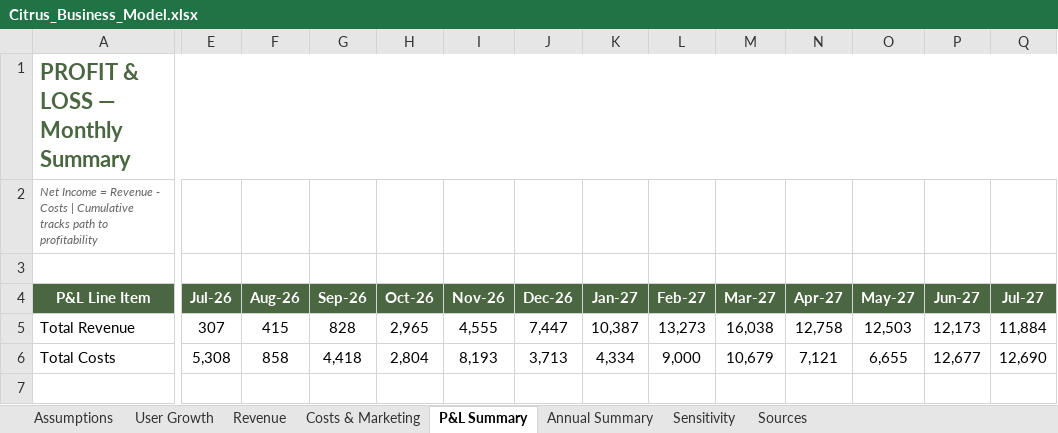
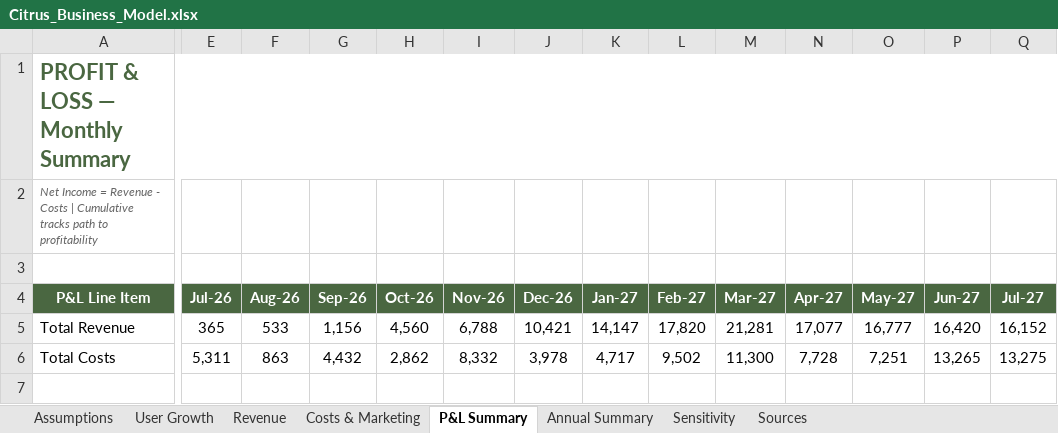
Before and after one commit to Gstormsfh/citrus-league-storm-main, an Excel workbook: docs/Citrus_Business_Model.xlsx, sheet P&L Summary, drawn as a sheet; only a part is shown, gaps mark what is left out; values as stored, in another font and other column widths than the file's, no borders; the diff covers the shown part only; the diff names each change by its address in the sheet, - before the commit and + after, or states it on an @@ line.

```diff
--- a/docs/Citrus_Business_Model.xlsx (sheet P&L Summary)
+++ b/docs/Citrus_Business_Model.xlsx (sheet P&L Summary)
-E5 (Jul-26): 307
+E5 (Jul-26): 365
-F5 (Aug-26): 415
+F5 (Aug-26): 533
-G5 (Sep-26): 828
+G5 (Sep-26): 1,156
-H5 (Oct-26): 2,965
+H5 (Oct-26): 4,560
-I5 (Nov-26): 4,555
+I5 (Nov-26): 6,788
-J5 (Dec-26): 7,447
+J5 (Dec-26): 10,421
-K5 (Jan-27): 10,387
+K5 (Jan-27): 14,147
-L5 (Feb-27): 13,273
+L5 (Feb-27): 17,820
-M5 (Mar-27): 16,038
+M5 (Mar-27): 21,281
-N5 (Apr-27): 12,758
+N5 (Apr-27): 17,077
-O5 (May-27): 12,503
+O5 (May-27): 16,777
-P5 (Jun-27): 12,173
+P5 (Jun-27): 16,420
-Q5 (Jul-27): 11,884
+Q5 (Jul-27): 16,152
-E6 (Jul-26): 5,308
+E6 (Jul-26): 5,311
-F6 (Aug-26): 858
+F6 (Aug-26): 863
-G6 (Sep-26): 4,418
+G6 (Sep-26): 4,432
-H6 (Oct-26): 2,804
+H6 (Oct-26): 2,862
-I6 (Nov-26): 8,193
+I6 (Nov-26): 8,332
-J6 (Dec-26): 3,713
+J6 (Dec-26): 3,978
-K6 (Jan-27): 4,334
+K6 (Jan-27): 4,717
-L6 (Feb-27): 9,000
+L6 (Feb-27): 9,502
-M6 (Mar-27): 10,679
+M6 (Mar-27): 11,300
-N6 (Apr-27): 7,121
+N6 (Apr-27): 7,728
-O6 (May-27): 6,655
+O6 (May-27): 7,251
-P6 (Jun-27): 12,677
+P6 (Jun-27): 13,265
-Q6 (Jul-27): 12,690
+Q6 (Jul-27): 13,275
```
Also changed, not shown: 220 edited cells and cell formats elsewhere in this sheet, sheet Revenue, sheet User Growth, sheet Costs & Marketing, sheet Sensitivity, sheet Annual Summary, 1 other file.
